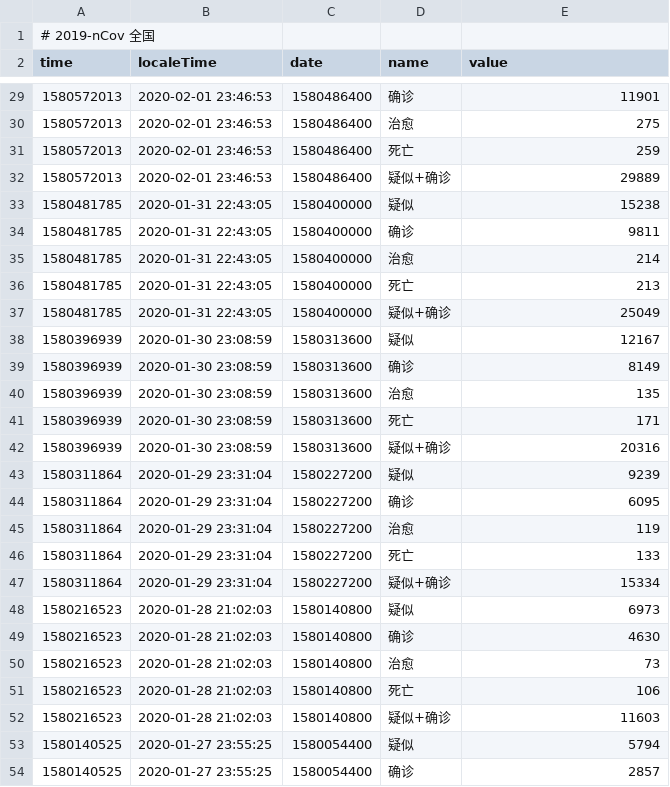
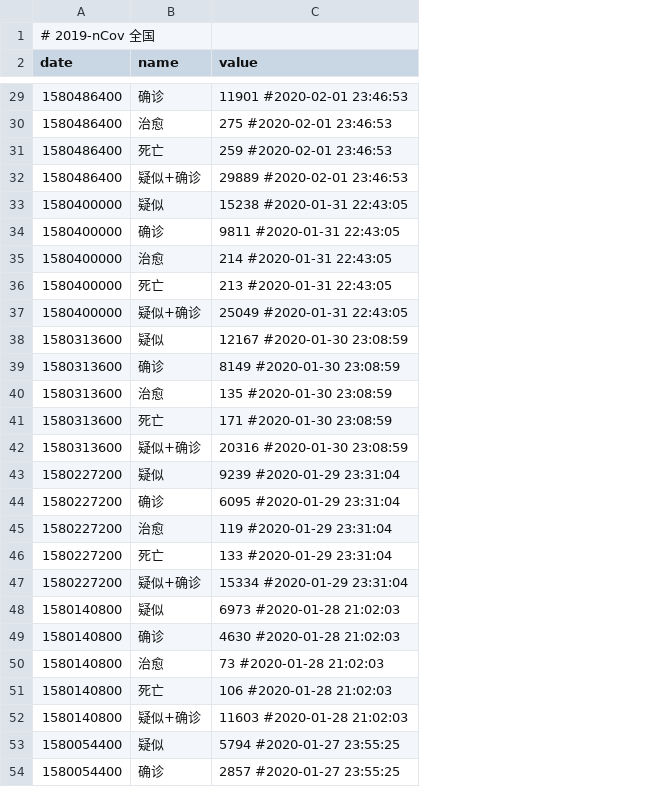
Before and after one commit to woowu/nCov-2019-stats, a CSV file: data/overall-daily.csv, drawn as a sheet; only a part is shown, gaps mark what is left out; removed rows and columns are numbered as before the commit, all else as after; the diff covers the shown part only; the diff names each change by its address in the sheet, - before the commit and + after, or states it on an @@ line.

```diff
--- a/data/overall-daily.csv
+++ b/data/overall-daily.csv
-column A (time), row 1: # 2019-nCov 全国; rows 29-54: 1580572013 | 1580572013 | 1580572013 | 1580572013 | 1580481785 | 1580481785 | 1580481785 | 1580481785 | 1580481785 | 1580396939 | 1580396939 | 1580396939 | 1580396939 | 1580396939 | 1580311864 | 1580311864 | 1580311864 | 1580311864 | 1580311864 | 1580216523 | 1580216523 | 1580216523 | 1580216523 | 1580216523 | 1580140525 | 1580140525
-column B (localeTime), rows 29-54: 2020-02-01 23:46:53 | 2020-02-01 23:46:53 | 2020-02-01 23:46:53 | 2020-02-01 23:46:53 | 2020-01-31 22:43:05 | 2020-01-31 22:43:05 | 2020-01-31 22:43:05 | 2020-01-31 22:43:05 | 2020-01-31 22:43:05 | 2020-01-30 23:08:59 | 2020-01-30 23:08:59 | 2020-01-30 23:08:59 | 2020-01-30 23:08:59 | 2020-01-30 23:08:59 | 2020-01-29 23:31:04 | 2020-01-29 23:31:04 | 2020-01-29 23:31:04 | 2020-01-29 23:31:04 | 2020-01-29 23:31:04 | 2020-01-28 21:02:03 | 2020-01-28 21:02:03 | 2020-01-28 21:02:03 | 2020-01-28 21:02:03 | 2020-01-28 21:02:03 | 2020-01-27 23:55:25 | 2020-01-27 23:55:25
-A1 (date): (empty)
+A1 (date): # 2019-nCov 全国
-C29 (value): 11901
+C29 (value): 11901 #2020-02-01 23:46:53
-C30 (value): 275
+C30 (value): 275 #2020-02-01 23:46:53
-C31 (value): 259
+C31 (value): 259 #2020-02-01 23:46:53
-C32 (value): 29889
+C32 (value): 29889 #2020-02-01 23:46:53
-C33 (value): 15238
+C33 (value): 15238 #2020-01-31 22:43:05
-C34 (value): 9811
+C34 (value): 9811 #2020-01-31 22:43:05
-C35 (value): 214
+C35 (value): 214 #2020-01-31 22:43:05
-C36 (value): 213
+C36 (value): 213 #2020-01-31 22:43:05
-C37 (value): 25049
+C37 (value): 25049 #2020-01-31 22:43:05
-C38 (value): 12167
+C38 (value): 12167 #2020-01-30 23:08:59
-C39 (value): 8149
+C39 (value): 8149 #2020-01-30 23:08:59
-C40 (value): 135
+C40 (value): 135 #2020-01-30 23:08:59
-C41 (value): 171
+C41 (value): 171 #2020-01-30 23:08:59
-C42 (value): 20316
+C42 (value): 20316 #2020-01-30 23:08:59
-C43 (value): 9239
+C43 (value): 9239 #2020-01-29 23:31:04
-C44 (value): 6095
+C44 (value): 6095 #2020-01-29 23:31:04
-C45 (value): 119
+C45 (value): 119 #2020-01-29 23:31:04
-C46 (value): 133
+C46 (value): 133 #2020-01-29 23:31:04
-C47 (value): 15334
+C47 (value): 15334 #2020-01-29 23:31:04
-C48 (value): 6973
+C48 (value): 6973 #2020-01-28 21:02:03
-C49 (value): 4630
+C49 (value): 4630 #2020-01-28 21:02:03
-C50 (value): 73
+C50 (value): 73 #2020-01-28 21:02:03
-C51 (value): 106
+C51 (value): 106 #2020-01-28 21:02:03
-C52 (value): 11603
+C52 (value): 11603 #2020-01-28 21:02:03
-C53 (value): 5794
+C53 (value): 5794 #2020-01-27 23:55:25
-C54 (value): 2857
+C54 (value): 2857 #2020-01-27 23:55:25
```
Also changed, not shown: 44 edited cells elsewhere in this file, data/area-daily.csv, data/area-derivertive.csv, 11 other files.
